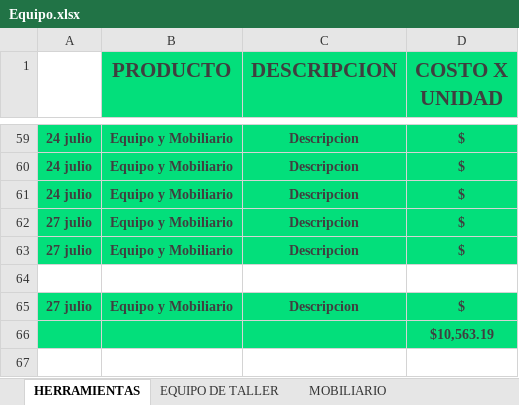
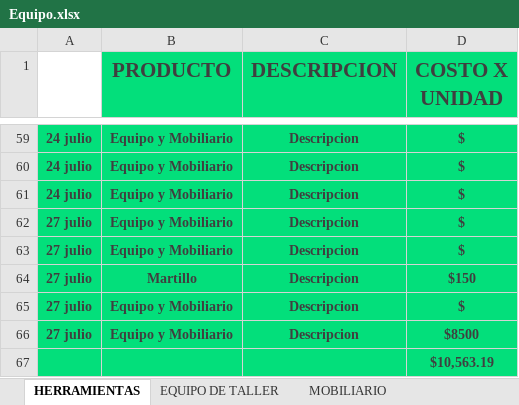
Before and after one commit to Alisbasa/EPIC-MOUNTAIN-SYSTEM, an Excel workbook: JavaApplication19/src/excel/Equipo.xlsx, sheet HERRAMIENTAS, drawn as a sheet; only a part is shown, gaps mark what is left out; values as stored, in another font and other column widths than the file's, no borders; charts and pictures not drawn; the diff names each change by its address in the sheet, - before the commit and + after, or states it on an @@ line.

```diff
--- a/JavaApplication19/src/excel/Equipo.xlsx (sheet HERRAMIENTAS)
+++ b/JavaApplication19/src/excel/Equipo.xlsx (sheet HERRAMIENTAS)
-row 64: (empty)
+row 64: 27 julio | Martillo | Descripcion | $150
-A64:D64 fill: none
+A64:D64 fill: #03DF7B
+row 66: 27 julio | Equipo y Mobiliario | Descripcion | $8500
```
Also changed, not shown: JavaApplication19/src/excel/LibrosContables.xlsx, 2 other files.
